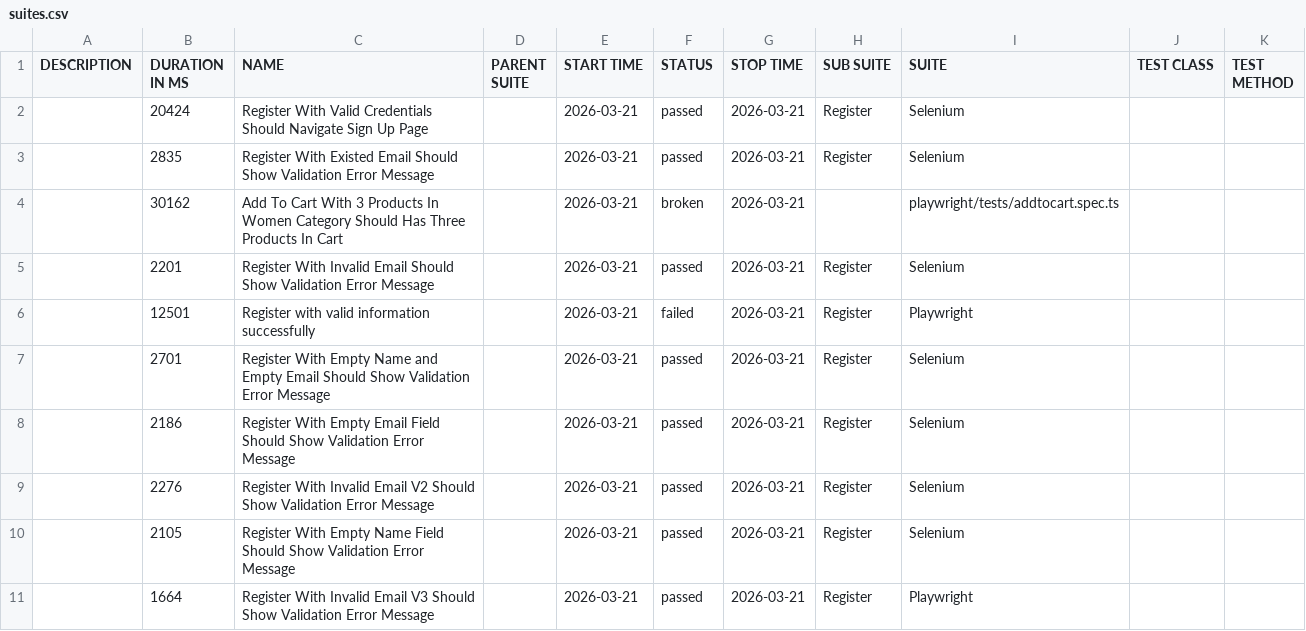
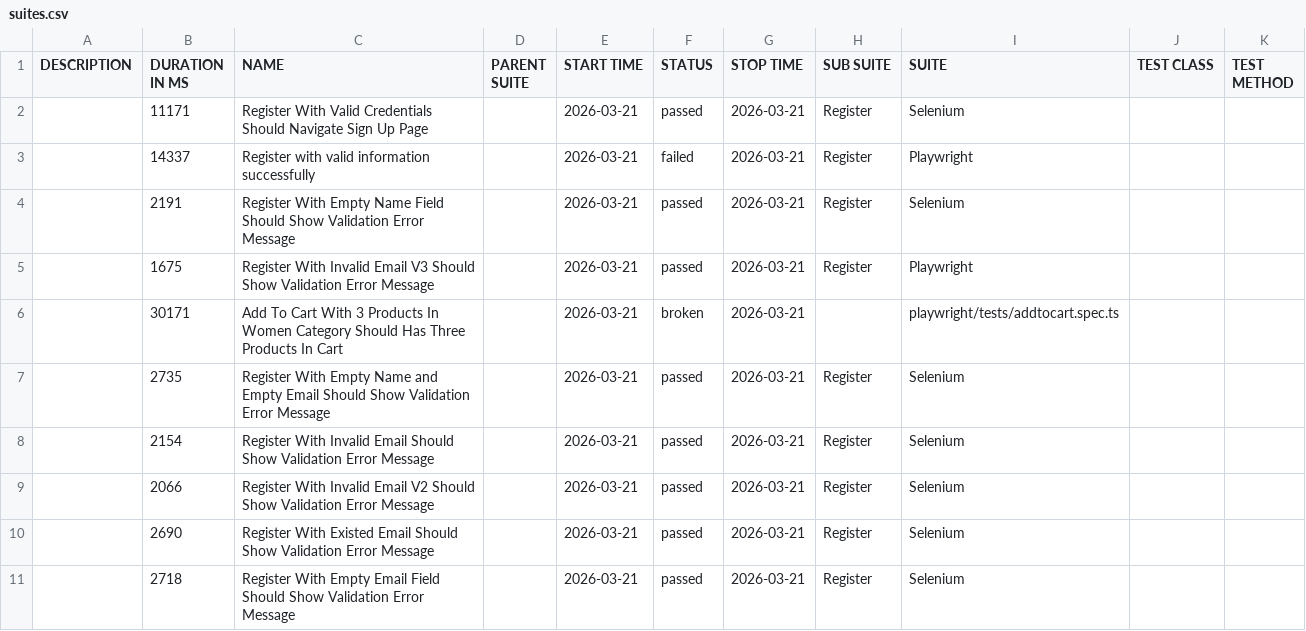
Before and after one commit to NguyenHongPhong/QA-automation-robot, a CSV file: data/suites.csv, drawn as a sheet.

```diff
--- a/data/suites.csv
+++ b/data/suites.csv
@@ -1,11 +1,11 @@
 "DESCRIPTION","DURATION IN MS","NAME","PARENT SUITE","START TIME","STATUS","STOP TIME","SUB SUITE","SUITE","TEST CLASS","TEST METHOD"
-"","20424","Register With Valid Credentials Should Navigate Sign Up Page","","2026-03-21","passed","2026-03-21","Register","Selenium","",""
-"","2835","Register With Existed Email Should Show Validation Error Message","","2026-03-21","passed","2026-03-21","Register","Selenium","",""
-"","30162","Add To Cart With 3 Products In Women Category Should Has Three Products In Cart","","2026-03-21","broken","2026-03-21","","playwright/tests/addtocart.spec.ts","",""
-"","2201","Register With Invalid Email Should Show Validation Error Message","","2026-03-21","passed","2026-03-21","Register","Selenium","",""
-"","12501","Register with valid information successfully","","2026-03-21","failed","2026-03-21","Register","Playwright","",""
-"","2701","Register With Empty Name and Empty Email Should Show Validation Error Message","","2026-03-21","passed","2026-03-21","Register","Selenium","",""
-"","2186","Register With Empty Email Field Should Show Validation Error Message","","2026-03-21","passed","2026-03-21","Register","Selenium","",""
-"","2276","Register With Invalid Email V2 Should Show Validation Error Message","","2026-03-21","passed","2026-03-21","Register","Selenium","",""
-"","2105","Register With Empty Name Field Should Show Validation Error Message","","2026-03-21","passed","2026-03-21","Register","Selenium","",""
-"","1664","Register With Invalid Email V3 Should Show Validation Error Message","","2026-03-21","passed","2026-03-21","Register","Playwright","",""
+"","11171","Register With Valid Credentials Should Navigate Sign Up Page","","2026-03-21","passed","2026-03-21","Register","Selenium","",""
+"","14337","Register with valid information successfully","","2026-03-21","failed","2026-03-21","Register","Playwright","",""
+"","2191","Register With Empty Name Field Should Show Validation Error Message","","2026-03-21","passed","2026-03-21","Register","Selenium","",""
+"","1675","Register With Invalid Email V3 Should Show Validation Error Message","","2026-03-21","passed","2026-03-21","Register","Playwright","",""
+"","30171","Add To Cart With 3 Products In Women Category Should Has Three Products In Cart","","2026-03-21","broken","2026-03-21","","playwright/tests/addtocart.spec.ts","",""
+"","2735","Register With Empty Name and Empty Email Should Show Validation Error Message","","2026-03-21","passed","2026-03-21","Register","Selenium","",""
+"","2154","Register With Invalid Email Should Show Validation Error Message","","2026-03-21","passed","2026-03-21","Register","Selenium","",""
+"","2066","Register With Invalid Email V2 Should Show Validation Error Message","","2026-03-21","passed","2026-03-21","Register","Selenium","",""
+"","2690","Register With Existed Email Should Show Validation Error Message","","2026-03-21","passed","2026-03-21","Register","Selenium","",""
+"","2718","Register With Empty Email Field Should Show Validation Error Message","","2026-03-21","passed","2026-03-21","Register","Selenium","",""
```
Also changed, not shown: 39 other files.
